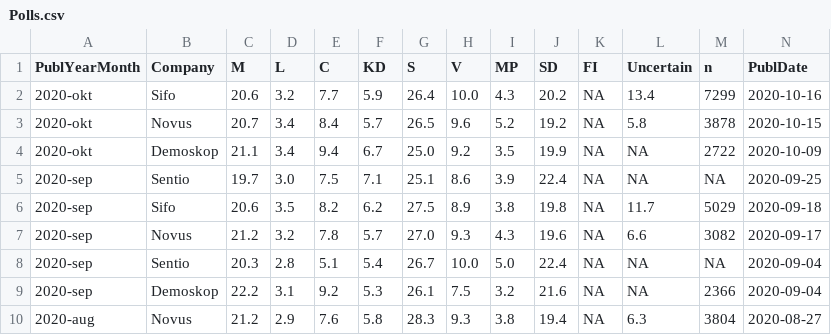
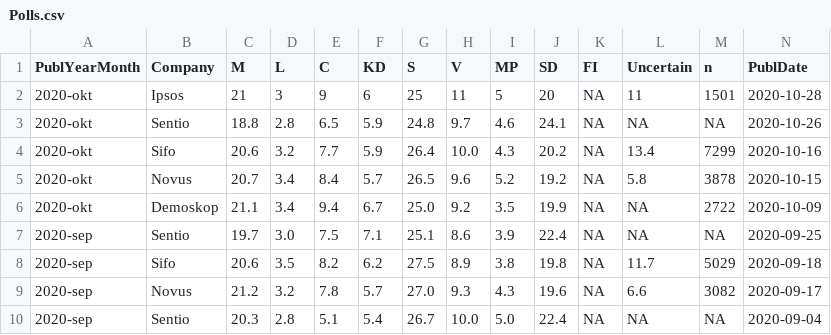
Before and after one commit to MansMeg/SwedishPolls, a CSV file: Data/Polls.csv, drawn as a sheet; only a part is shown; the shorter side is filled out with more unchanged rows; rows hold the shown columns only; the diff names each change by its address in the sheet, - before the commit and + after, or states it on an @@ line.

Commit message:
Ipsos

```diff
--- a/Data/Polls.csv
+++ b/Data/Polls.csv
+row 2: 2020-okt | Ipsos | 21 | 3 | 9 | 6 | 25 | 11 | 5 | 20 | NA | 11 | 1501 | 2020-10-28
+row 3: 2020-okt | Sentio | 18.8 | 2.8 | 6.5 | 5.9 | 24.8 | 9.7 | 4.6 | 24.1 | NA | NA | NA | 2020-10-26
```
Also changed, not shown: 1 other file.
